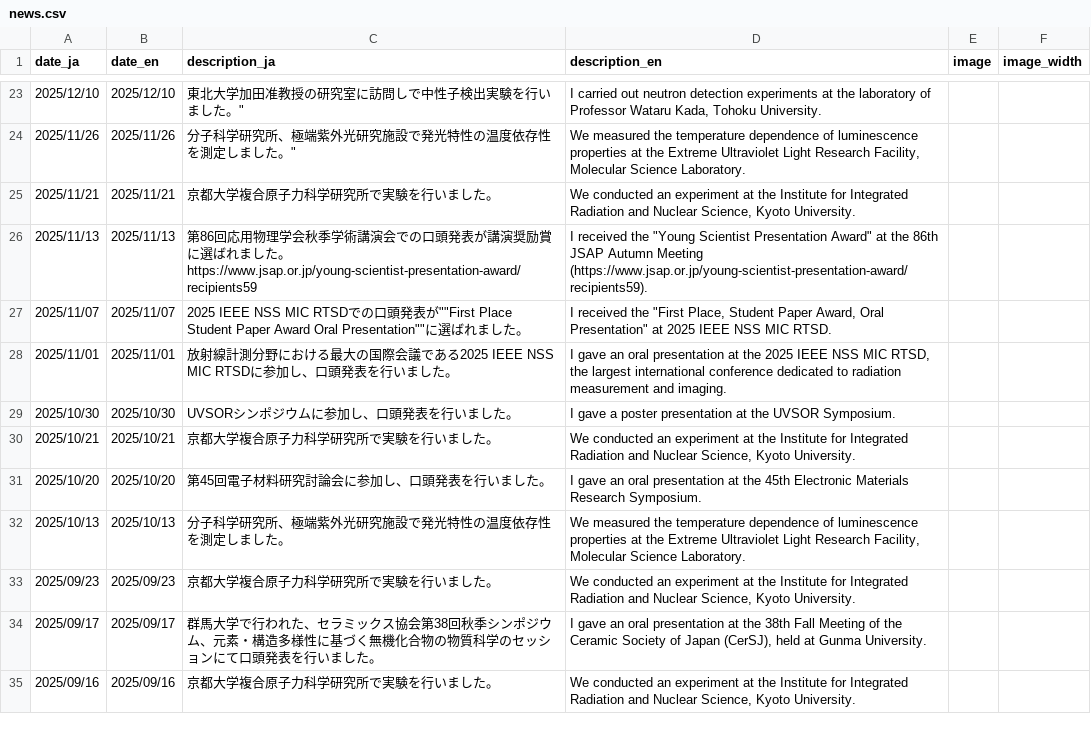
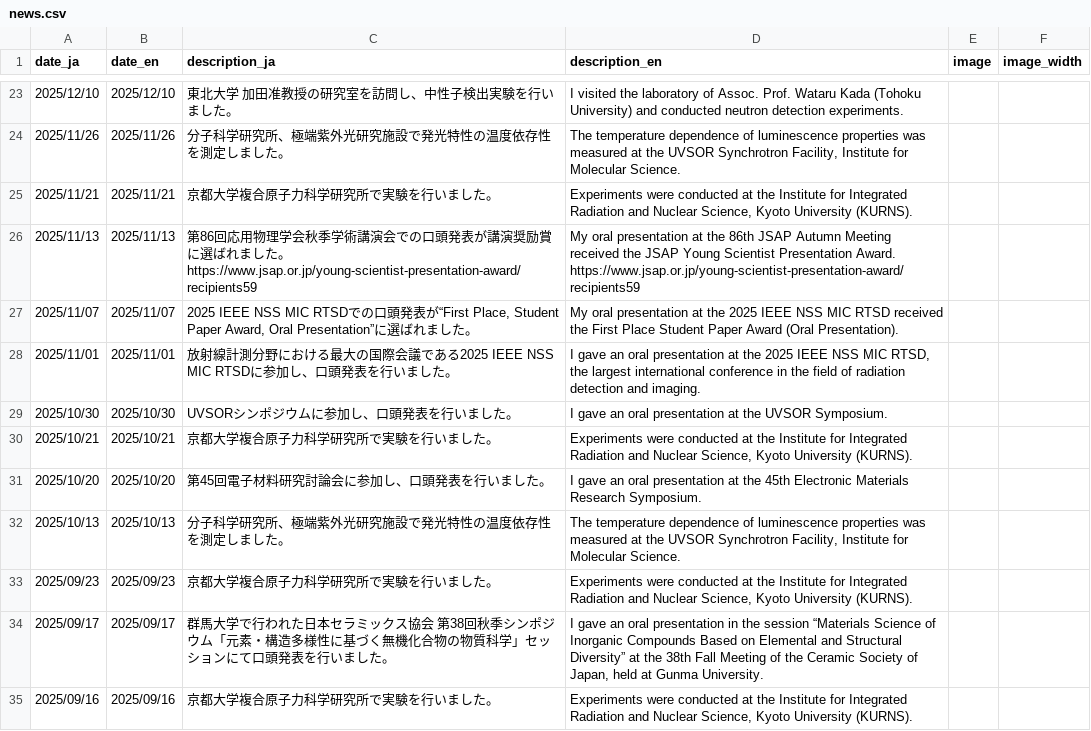
Before and after one commit to Chihaya-Fujiwara/homepage, a CSV file: news.csv, drawn as a sheet; only a part is shown, gaps mark what is left out; the diff covers the shown part only.

```diff
--- a/news.csv
+++ b/news.csv
@@ -23,8 +23,8 @@
-2025/12/10,2025/12/10, 東北大学加田准教授の研究室に訪問しで中性子検出実験を行いました。","I carried out neutron detection experiments at the laboratory of Professor Wataru Kada, Tohoku University.",,
-2025/11/26,2025/11/26, 分子科学研究所、極端紫外光研究施設で発光特性の温度依存性を測定しました。","We measured the temperature dependence of luminescence properties at the Extreme Ultraviolet Light Research Facility, Molecular Science Laboratory.",,
-2025/11/21,2025/11/21, 京都大学複合原子力科学研究所で実験を行いました。,"We conducted an experiment at the Institute for Integrated Radiation and Nuclear Science, Kyoto University.",,
-2025/11/13,2025/11/13, 第86回応用物理学会秋季学術講演会での口頭発表が講演奨励賞に選ばれました。 https://www.jsap.or.jp/young-scientist-presentation-award/recipients59," I received the ""Young Scientist Presentation Award"" at the 86th JSAP Autumn Meeting (https://www.jsap.or.jp/young-scientist-presentation-award/recipients59).",,
-2025/11/07,2025/11/07, 2025 IEEE NSS MIC RTSDでの口頭発表が""First Place Student Paper Award Oral Presentation""に選ばれました。," I received the ""First Place, Student Paper Award, Oral Presentation"" at 2025 IEEE NSS MIC RTSD.",,
-2025/11/01,2025/11/01, 放射線計測分野における最大の国際会議である2025 IEEE NSS MIC RTSDに参加し、口頭発表を行いました。,"I gave an oral presentation at the 2025 IEEE NSS MIC RTSD, the largest international conference dedicated to radiation measurement and imaging.",,
-2025/10/30,2025/10/30, UVSORシンポジウムに参加し、口頭発表を行いました。,I gave a poster presentation at the UVSOR Symposium.,,
-2025/10/21,2025/10/21, 京都大学複合原子力科学研究所で実験を行いました。,"We conducted an experiment at the Institute for Integrated Radiation and Nuclear Science, Kyoto University.",,
+2025/12/10,2025/12/10,東北大学 加田准教授の研究室を訪問し、中性子検出実験を行いました。,I visited the laboratory of Assoc. Prof. Wataru Kada (Tohoku University) and conducted neutron detection experiments.,,
+2025/11/26,2025/11/26,分子科学研究所、極端紫外光研究施設で発光特性の温度依存性を測定しました。,"The temperature dependence of luminescence properties was measured at the UVSOR Synchrotron Facility, Institute for Molecular Science.",,
+2025/11/21,2025/11/21,京都大学複合原子力科学研究所で実験を行いました。,"Experiments were conducted at the Institute for Integrated Radiation and Nuclear Science, Kyoto University (KURNS).",,
+2025/11/13,2025/11/13,第86回応用物理学会秋季学術講演会での口頭発表が講演奨励賞に選ばれました。https://www.jsap.or.jp/young-scientist-presentation-award/recipients59,My oral presentation at the 86th JSAP Autumn Meeting received the JSAP Young Scientist Presentation Award. https://www.jsap.or.jp/young-scientist-presentation-award/recipients59,,
+2025/11/07,2025/11/07,"2025 IEEE NSS MIC RTSDでの口頭発表が“First Place, Student Paper Award, Oral Presentation”に選ばれました。",My oral presentation at the 2025 IEEE NSS MIC RTSD received the First Place Student Paper Award (Oral Presentation).,,
+2025/11/01,2025/11/01,放射線計測分野における最大の国際会議である2025 IEEE NSS MIC RTSDに参加し、口頭発表を行いました。,"I gave an oral presentation at the 2025 IEEE NSS MIC RTSD, the largest international conference in the field of radiation detection and imaging.",,
+2025/10/30,2025/10/30,UVSORシンポジウムに参加し、口頭発表を行いました。,I gave an oral presentation at the UVSOR Symposium.,,
+2025/10/21,2025/10/21,京都大学複合原子力科学研究所で実験を行いました。,"Experiments were conducted at the Institute for Integrated Radiation and Nuclear Science, Kyoto University (KURNS).",,
@@ -32,4 +32,4 @@
-2025/10/13,2025/10/13, 分子科学研究所、極端紫外光研究施設で発光特性の温度依存性を測定しました。,"We measured the temperature dependence of luminescence properties at the Extreme Ultraviolet Light Research Facility, Molecular Science Laboratory.",,
-2025/09/23,2025/09/23, 京都大学複合原子力科学研究所で実験を行いました。,"We conducted an experiment at the Institute for Integrated Radiation and Nuclear Science, Kyoto University.",,
-2025/09/17,2025/09/17, 群馬大学で行われた、セラミックス協会第38回秋季シンポジウム、元素・構造多様性に基づく無機化合物の物質科学のセッションにて口頭発表を行いました。,"I gave an oral presentation at the 38th Fall Meeting of the Ceramic Society of Japan (CerSJ), held at Gunma University.",,
-2025/09/16,2025/09/16, 京都大学複合原子力科学研究所で実験を行いました。,"We conducted an experiment at the Institute for Integrated Radiation and Nuclear Science, Kyoto University.",,
+2025/10/13,2025/10/13,分子科学研究所、極端紫外光研究施設で発光特性の温度依存性を測定しました。,"The temperature dependence of luminescence properties was measured at the UVSOR Synchrotron Facility, Institute for Molecular Science.",,
+2025/09/23,2025/09/23,京都大学複合原子力科学研究所で実験を行いました。,"Experiments were conducted at the Institute for Integrated Radiation and Nuclear Science, Kyoto University (KURNS).",,
+2025/09/17,2025/09/17,群馬大学で行われた日本セラミックス協会 第38回秋季シンポジウム「元素・構造多様性に基づく無機化合物の物質科学」セッションにて口頭発表を行いました。,"I gave an oral presentation in the session “Materials Science of Inorganic Compounds Based on Elemental and Structural Diversity” at the 38th Fall Meeting of the Ceramic Society of Japan, held at Gunma University.",,
+2025/09/16,2025/09/16,京都大学複合原子力科学研究所で実験を行いました。,"Experiments were conducted at the Institute for Integrated Radiation and Nuclear Science, Kyoto University (KURNS).",,
```
Also changed, not shown: 63 edited cells elsewhere in this file, data_paper.csv, dom_pre.csv, 25 other files.
